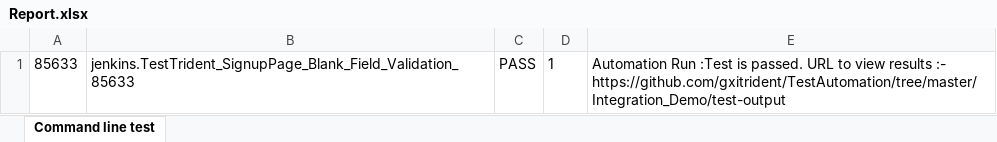
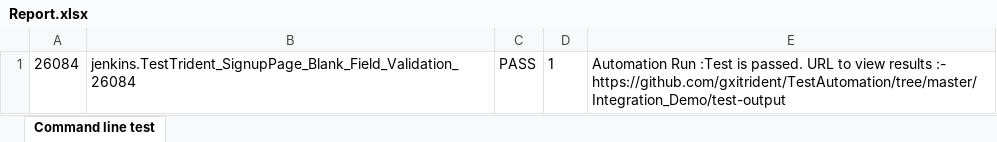
Before and after one commit to chauhanK/Jenkins, an Excel workbook: NewJenkinTest/target/surefire-reports/Report.xlsx, sheet Command line test, drawn as a sheet; values as stored, in another font and other column widths than the file's, no borders; the diff names each change by its address in the sheet, - before the commit and + after, or states it on an @@ line.

```diff
--- a/NewJenkinTest/target/surefire-reports/Report.xlsx (sheet Command line test)
+++ b/NewJenkinTest/target/surefire-reports/Report.xlsx (sheet Command line test)
-A1: 85633
+A1: 26084
-B1: jenkins.TestTrident_SignupPage_Blank_Field_Validation_85633
+B1: jenkins.TestTrident_SignupPage_Blank_Field_Validation_26084
```
Also changed, not shown: 37 other files.
